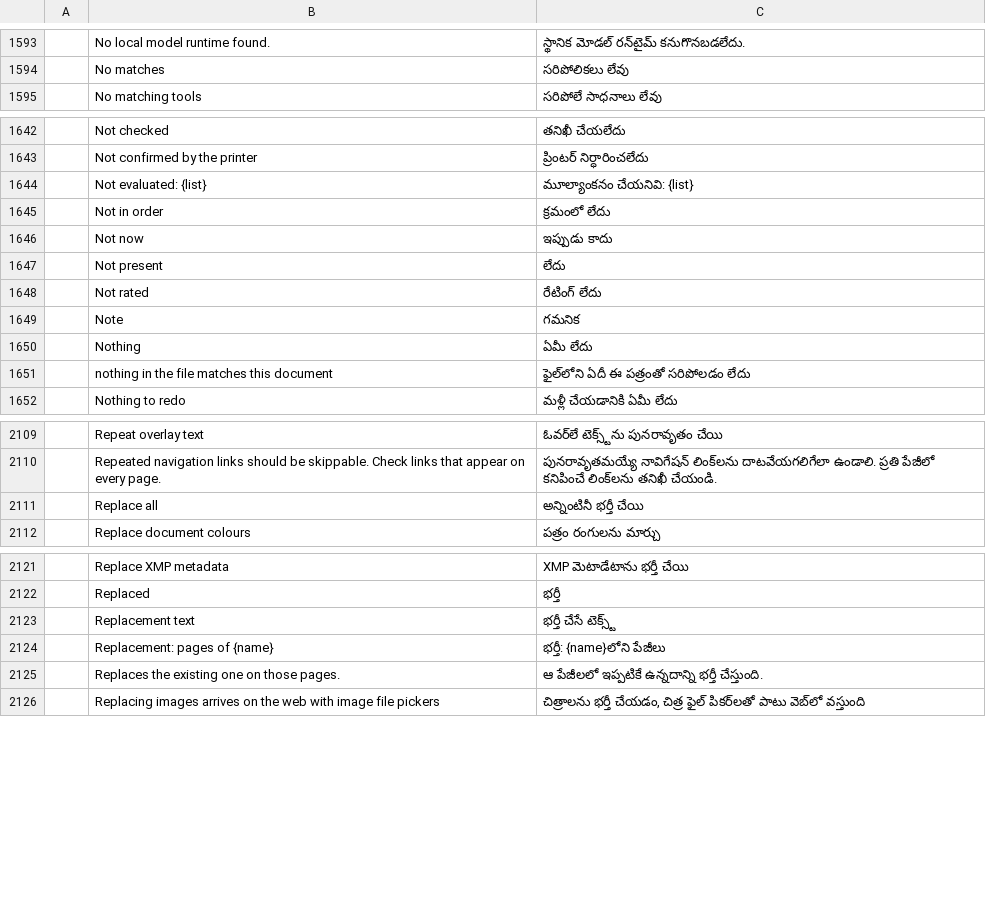
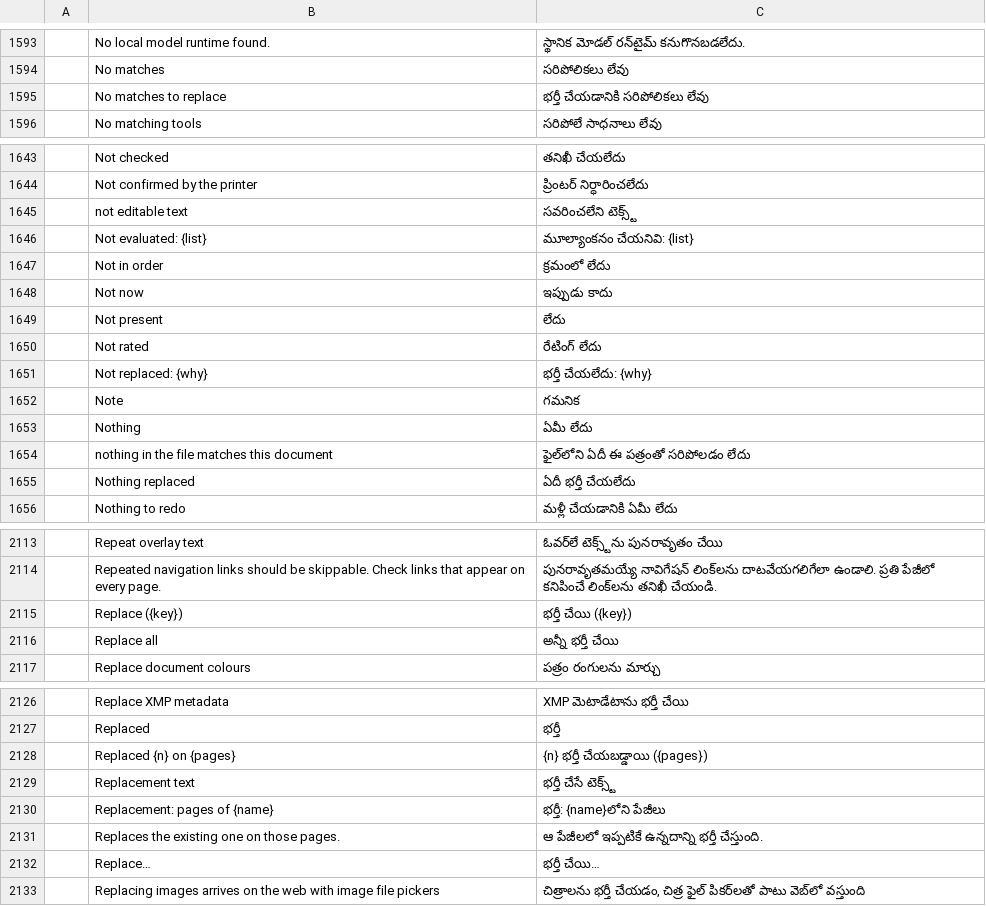
Before and after one commit to BBQ-MAN/craft-i18n, a TSV file: locales/te/pdfcraft.tsv, drawn as a sheet; only a part is shown, gaps mark what is left out; addresses are those after the commit; the diff covers the shown part only; the diff names each change by its address in the sheet, - before the commit and + after, or states it on an @@ line.

```diff
--- a/locales/te/pdfcraft.tsv
+++ b/locales/te/pdfcraft.tsv
+row 1595:  | No matches to replace | భర్తీ చేయడానికి సరిపోలికలు లేవు
+row 1645:  | not editable text | సవరించలేని టెక్స్ట్
+row 1651:  | Not replaced: {why} | భర్తీ చేయలేదు: {why}
+row 1655:  | Nothing replaced | ఏదీ భర్తీ చేయలేదు
+row 2115:  | Replace ({key}) | భర్తీ చేయి ({key})
-C2116: అన్నింటినీ భర్తీ చేయి
+C2116: అన్నీ భర్తీ చేయి
+row 2128:  | Replaced {n} on {pages} | {n} భర్తీ చేయబడ్డాయి ({pages})
+row 2132:  | Replace… | భర్తీ చేయి…
```
Also changed, not shown: 6 added rows elsewhere in this file, locales/bg/pdfcraft.tsv, locales/el/pdfcraft.tsv, 26 other files.
